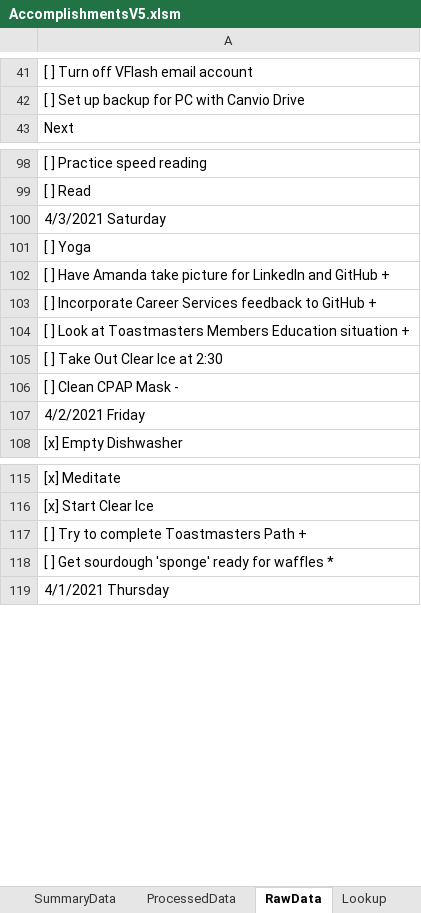
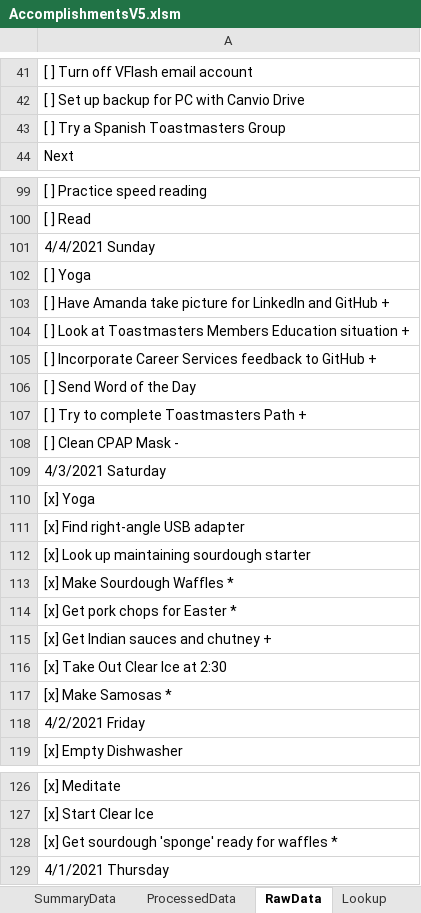
Before and after one commit to vflopez77/Accomplishments, an Excel workbook: AccomplishmentsV5.xlsm, sheet RawData, drawn as a sheet; only a part is shown, gaps mark what is left out; values as stored, in another font and other column widths than the file's, no borders; removed rows and columns are numbered as before the commit, all else as after; the diff names each change by its address in the sheet, - before the commit and + after, or states it on an @@ line.

```diff
--- a/AccomplishmentsV5.xlsm (sheet RawData)
+++ b/AccomplishmentsV5.xlsm (sheet RawData)
+row 43: [ ] Try a Spanish Toastmasters Group
-A101: 4/3/2021 Saturday
+A101: 4/4/2021 Sunday
+row 104: [ ] Look at Toastmasters Members Education situation +
-A106: [ ] Look at Toastmasters Members Education situation +
+A106: [ ] Send Word of the Day
-A107: [ ] Take Out Clear Ice at 2:30
+A107: [ ] Try to complete Toastmasters Path +
+row 109: 4/3/2021 Saturday
+row 110: [x] Yoga
+row 111: [x] Find right-angle USB adapter
+row 112: [x] Look up maintaining sourdough starter
+row 113: [x] Make Sourdough Waffles *
+row 114: [x] Get pork chops for Easter *
+row 115: [x] Get Indian sauces and chutney +
+row 116: [x] Take Out Clear Ice at 2:30
+row 117: [x] Make Samosas *
-A128: [ ] Try to complete Toastmasters Path +
+A128: [x] Get sourdough 'sponge' ready for waffles *
-row 118: [ ] Get sourdough 'sponge' ready for waffles *
```
Also changed, not shown: sheet ProcessedData, sheet Summary, sheet SummaryData, formulas that keep their value, charts or pictures, 2 other files.
